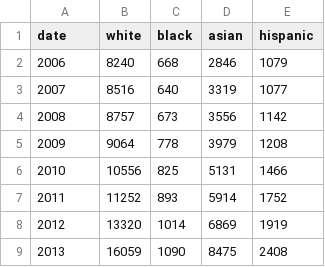
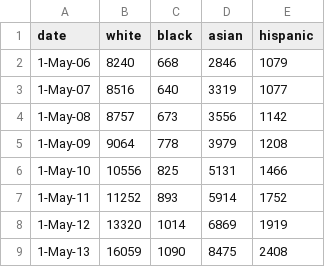
Before and after one commit to ninaray/INFO-3300-Project-1, a CSV file: data.csv, drawn as a sheet.

```diff
--- a/data.csv
+++ b/data.csv
@@ -1,9 +1,9 @@
 date,white,black,asian,hispanic
-2006,8240,668,2846,1079
-2007,8516,640,3319,1077
-2008,8757,673,3556,1142
-2009,9064,778,3979,1208
-2010,10556,825,5131,1466
-2011,11252,893,5914,1752
-2012,13320,1014,6869,1919
-2013,16059,1090,8475,2408
+1-May-06,8240,668,2846,1079
+1-May-07,8516,640,3319,1077
+1-May-08,8757,673,3556,1142
+1-May-09,9064,778,3979,1208
+1-May-10,10556,825,5131,1466
+1-May-11,11252,893,5914,1752
+1-May-12,13320,1014,6869,1919
+1-May-13,16059,1090,8475,2408
```
Also changed, not shown: 1 other file.
